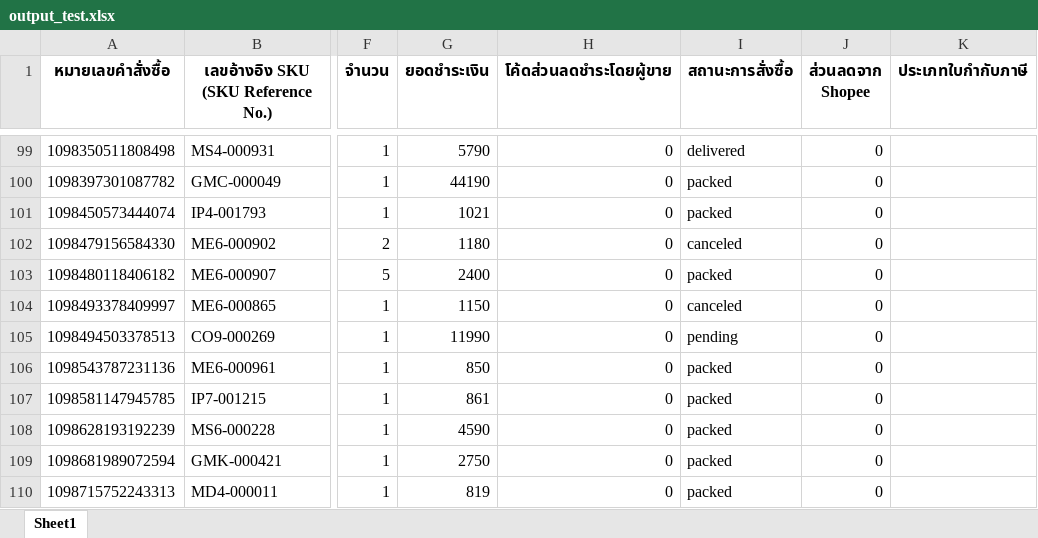
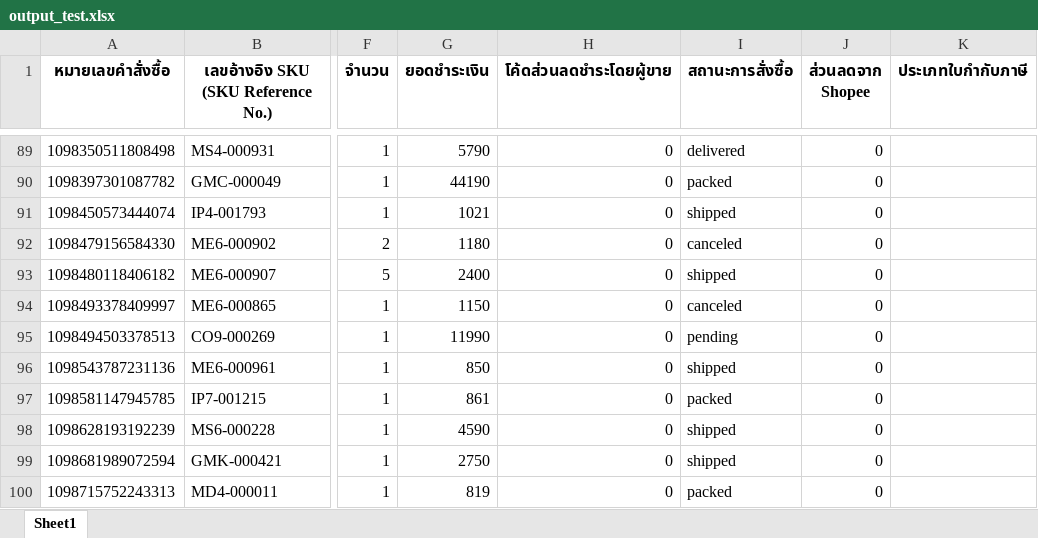
Before and after one commit to iHaveNoKnowledge/Python, an Excel workbook: output_test.xlsx, sheet Sheet1, drawn as a sheet; only a part is shown, gaps mark what is left out; values as stored, in another font and other column widths than the file's, no borders; addresses are those after the commit; the diff covers the shown part only; the diff names each change by its address in the sheet, - before the commit and + after, or states it on an @@ line.

```diff
--- a/output_test.xlsx (sheet Sheet1)
+++ b/output_test.xlsx (sheet Sheet1)
-I91 (สถานะการสั่งซื้อ): packed
+I91 (สถานะการสั่งซื้อ): shipped
-I93 (สถานะการสั่งซื้อ): packed
+I93 (สถานะการสั่งซื้อ): shipped
-I96 (สถานะการสั่งซื้อ): packed
+I96 (สถานะการสั่งซื้อ): shipped
-I98:I99 (สถานะการสั่งซื้อ): packed
+I98:I99 (สถานะการสั่งซื้อ): shipped
```
Also changed, not shown: 17 added rows, 20 removed rows and 18 edited cells elsewhere in this sheet, 2 other files.
